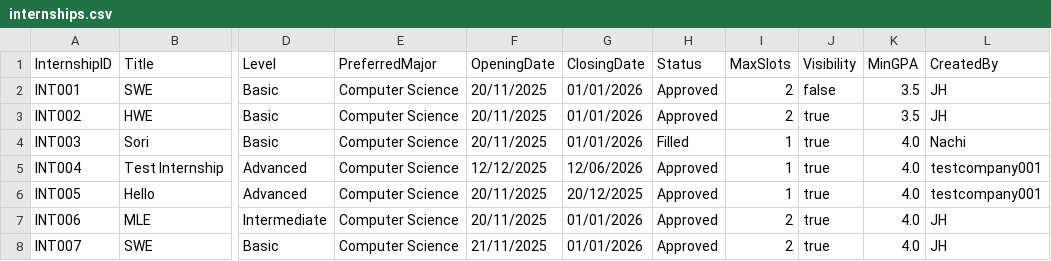
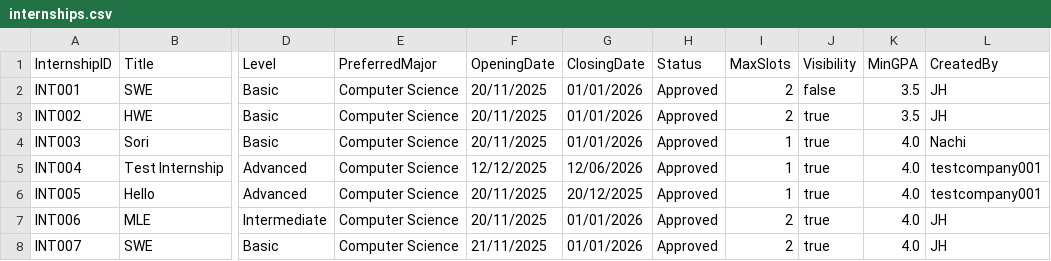
Before and after one commit to AY25-26-Sem-1-SC2002-SDDA-Group-1/sc2002-oop-assignment, a CSV file: data/internships.csv, drawn as a sheet; only a part is shown, gaps mark what is left out; the diff names each change by its address in the sheet, - before the commit and + after, or states it on an @@ line.

```diff
--- a/data/internships.csv
+++ b/data/internships.csv
-H4 (Status): Filled
+H4 (Status): Approved
```
Also changed, not shown: data/applications.csv, data/sample_staff_list.csv, 16 other files.
